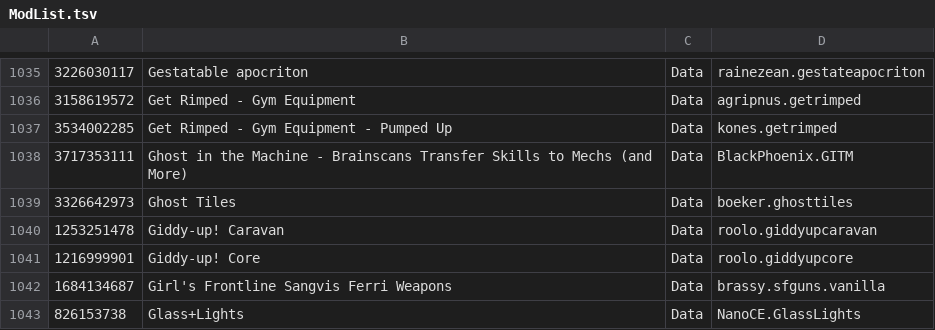
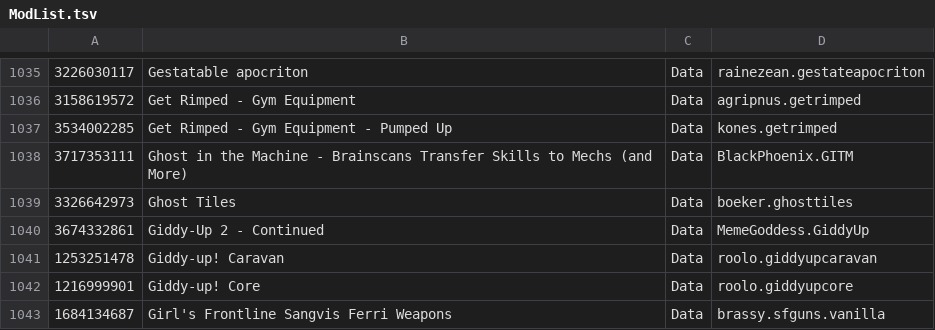
Before and after one commit to RimWorldKorea/RMK, a TSV file: ModList.tsv, drawn as a sheet; only a part is shown, gaps mark what is left out; the shorter side is filled out with more unchanged rows; the diff names each change by its address in the sheet, - before the commit and + after, or states it on an @@ line.

Commit message:
Giddy-Up 2 - Continued 번역 추가
모드 자체 번역 존재
Giddy-Up 2 - Continued - 3674332861

```diff
--- a/ModList.tsv
+++ b/ModList.tsv
+row 1040: 3674332861 | Giddy-Up 2 - Continued | Data | MemeGoddess.GiddyUp
```
Also changed, not shown: 11 other files.
